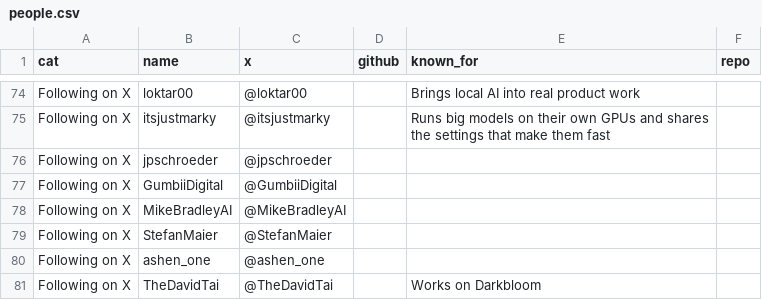
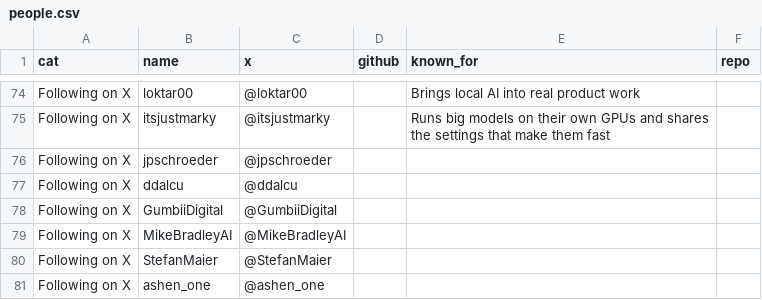
Before and after one commit to pratikgx/local-ai-field-notes, a CSV file: data/people.csv, drawn as a sheet; only a part is shown, gaps mark what is left out; the shorter side is filled out with more unchanged rows.

Commit message:
Add @ddalcu and note the Tailscale install

```diff
--- a/data/people.csv
+++ b/data/people.csv
@@ -76,2 +76,3 @@ Following on X,itsjustmarky,@itsjustmarky,,Runs big models on their own GPUs and
 Following on X,jpschroeder,@jpschroeder,,,
+Following on X,ddalcu,@ddalcu,,,
 Following on X,GumbiiDigital,@GumbiiDigital,,,
```
Also changed, not shown: 2 other files.
